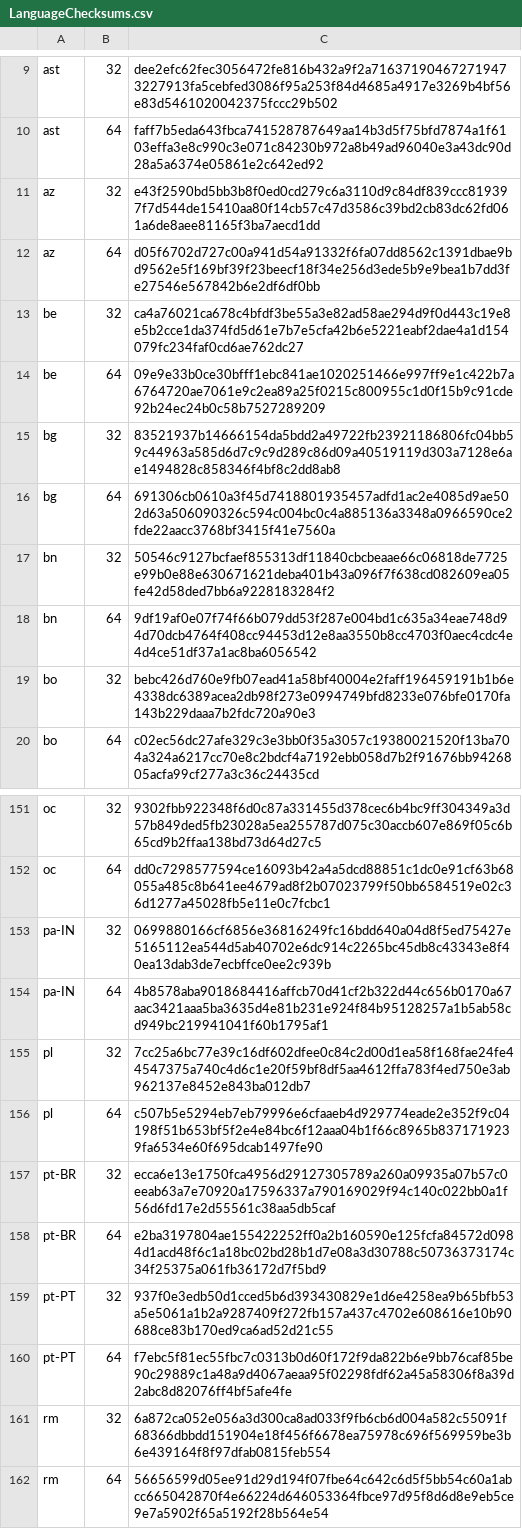
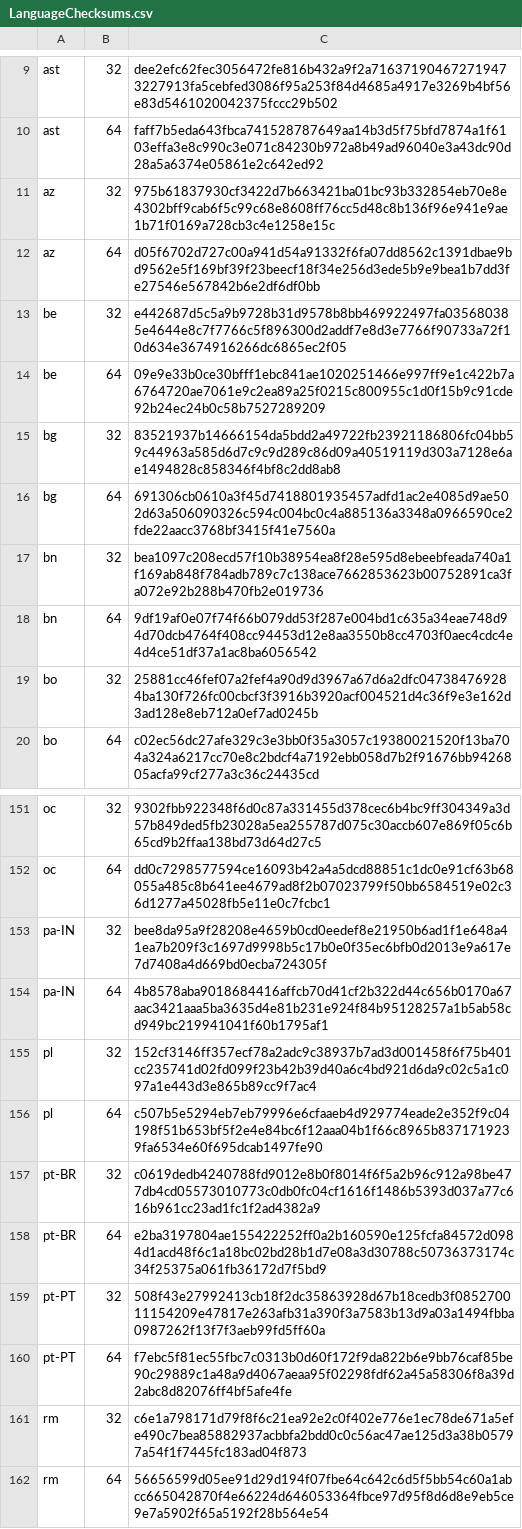
Before and after one commit to mkevenaar/chocolatey-packages, a CSV file: automatic/firefox-nightly/tools/LanguageChecksums.csv, drawn as a sheet; only a part is shown, gaps mark what is left out; the diff covers the shown part only.

```diff
--- a/automatic/firefox-nightly/tools/LanguageChecksums.csv
+++ b/automatic/firefox-nightly/tools/LanguageChecksums.csv
@@ -10,5 +10,5 @@ ast|32|dee2efc62fec3056472fe816b432a9f2a716371904672719473227913fa5cebfed3086f95
 ast|64|faff7b5eda643fbca741528787649aa14b3d5f75bfd7874a1f6103effa3e8c990c3e071c84230b972a8b49ad96040e3a43dc90d28a5a6374e05861e2c642ed92
-az|32|e43f2590bd5bb3b8f0ed0cd279c6a3110d9c84df839ccc819397f7d544de15410aa80f14cb57c47d3586c39bd2cb83dc62fd061a6de8aee81165f3ba7aecd1dd
+az|32|975b61837930cf3422d7b663421ba01bc93b332854eb70e8e4302bff9cab6f5c99c68e8608ff76cc5d48c8b136f96e941e9ae1b71f0169a728cb3c4e1258e15c
 az|64|d05f6702d727c00a941d54a91332f6fa07dd8562c1391dbae9bd9562e5f169bf39f23beecf18f34e256d3ede5b9e9bea1b7dd3fe27546e567842b6e2df6df0bb
-be|32|ca4a76021ca678c4bfdf3be55a3e82ad58ae294d9f0d443c19e8e5b2cce1da374fd5d61e7b7e5cfa42b6e5221eabf2dae4a1d154079fc234faf0cd6ae762dc27
+be|32|e442687d5c5a9b9728b31d9578b8bb469922497fa035680385e4644e8c7f7766c5f896300d2addf7e8d3e7766f90733a72f10d634e3674916266dc6865ec2f05
 be|64|09e9e33b0ce30bfff1ebc841ae1020251466e997ff9e1c422b7a6764720ae7061e9c2ea89a25f0215c800955c1d0f15b9c91cde92b24ec24b0c58b7527289209
@@ -16,5 +16,5 @@ bg|32|83521937b14666154da5bdd2a49722fb23921186806fc04bb59c44963a585d6d7c9c9d289c
 bg|64|691306cb0610a3f45d7418801935457adfd1ac2e4085d9ae502d63a506090326c594c004bc0c4a885136a3348a0966590ce2fde22aacc3768bf3415f41e7560a
-bn|32|50546c9127bcfaef855313df11840cbcbeaae66c06818de7725e99b0e88e630671621deba401b43a096f7f638cd082609ea05fe42d58ded7bb6a9228183284f2
+bn|32|bea1097c208ecd57f10b38954ea8f28e595d8ebeebfeada740a1f169ab848f784adb789c7c138ace7662853623b00752891ca3fa072e92b288b470fb2e019736
 bn|64|9df19af0e07f74f66b079dd53f287e004bd1c635a34eae748d94d70dcb4764f408cc94453d12e8aa3550b8cc4703f0aec4cdc4e4d4ce51df37a1ac8ba6056542
-bo|32|bebc426d760e9fb07ead41a58bf40004e2faff196459191b1b6e4338dc6389acea2db98f273e0994749bfd8233e076bfe0170fa143b229daaa7b2fdc720a90e3
+bo|32|25881cc46fef07a2fef4a90d9d3967a67d6a2dfc047384769284ba130f726fc00cbcf3f3916b3920acf004521d4c36f9e3e162d3ad128e8eb712a0ef7ad0245b
 bo|64|c02ec56dc27afe329c3e3bb0f35a3057c19380021520f13ba704a324a6217cc70e8c2bdcf4a7192ebb058d7b2f91676bb9426805acfa99cf277a3c36c24435cd
@@ -152,11 +152,11 @@ oc|32|9302fbb922348f6d0c87a331455d378cec6b4bc9ff304349a3d57b849ded5fb23028a5ea25
 oc|64|dd0c7298577594ce16093b42a4a5dcd88851c1dc0e91cf63b68055a485c8b641ee4679ad8f2b07023799f50bb6584519e02c36d1277a45028fb5e11e0c7fcbc1
-pa-IN|32|0699880166cf6856e36816249fc16bdd640a04d8f5ed75427e5165112ea544d5ab40702e6dc914c2265bc45db8c43343e8f40ea13dab3de7ecbffce0ee2c939b
+pa-IN|32|bee8da95a9f28208e4659b0cd0eedef8e21950b6ad1f1e648a41ea7b209f3c1697d9998b5c17b0e0f35ec6bfb0d2013e9a617e7d7408a4d669bd0ecba724305f
 pa-IN|64|4b8578aba9018684416affcb70d41cf2b322d44c656b0170a67aac3421aaa5ba3635d4e81b231e924f84b95128257a1b5ab58cd949bc219941041f60b1795af1
-pl|32|7cc25a6bc77e39c16df602dfee0c84c2d00d1ea58f168fae24fe44547375a740c4d6c1e20f59bf8df5aa4612ffa783f4ed750e3ab962137e8452e843ba012db7
+pl|32|152cf3146ff357ecf78a2adc9c38937b7ad3d001458f6f75b401cc235741d02fd099f23b42b39d40a6c4bd921d6da9c02c5a1c097a1e443d3e865b89cc9f7ac4
 pl|64|c507b5e5294eb7eb79996e6cfaaeb4d929774eade2e352f9c04198f51b653bf5f2e4e84bc6f12aaa04b1f66c8965b8371719239fa6534e60f695dcab1497fe90
-pt-BR|32|ecca6e13e1750fca4956d29127305789a260a09935a07b57c0eeab63a7e70920a17596337a790169029f94c140c022bb0a1f56d6fd17e2d55561c38aa5db5caf
+pt-BR|32|c0619dedb4240788fd9012e8b0f8014f6f5a2b96c912a98be477db4cd05573010773c0db0fc04cf1616f1486b5393d037a77c616b961cc23ad1fc1f2ad4382a9
 pt-BR|64|e2ba3197804ae155422252ff0a2b160590e125fcfa84572d0984d1acd48f6c1a18bc02bd28b1d7e08a3d30788c50736373174c34f25375a061fb36172d7f5bd9
-pt-PT|32|937f0e3edb50d1cced5b6d393430829e1d6e4258ea9b65bfb53a5e5061a1b2a9287409f272fb157a437c4702e608616e10b90688ce83b170ed9ca6ad52d21c55
+pt-PT|32|508f43e27992413cb18f2dc35863928d67b18cedb3f085270011154209e47817e263afb31a390f3a7583b13d9a03a1494fbba0987262f13f7f3aeb99fd5ff60a
 pt-PT|64|f7ebc5f81ec55fbc7c0313b0d60f172f9da822b6e9bb76caf85be90c29889c1a48a9d4067aeaa95f02298fdf62a45a58306f8a39d2abc8d82076ff4bf5afe4fe
-rm|32|6a872ca052e056a3d300ca8ad033f9fb6cb6d004a582c55091f68366dbbdd151904e18f456f6678ea75978c696f569959be3b6e439164f8f97dfab0815feb554
+rm|32|c6e1a798171d79f8f6c21ea92e2c0f402e776e1ec78de671a5efe490c7bea85882937acbbfa2bdd0c0c56ac47ae125d3a38b05797a54f1f7445fc183ad04f873
 rm|64|56656599d05ee91d29d194f07fbe64c642c6d5f5bb54c60a1abcc665042870f4e66224d646053364fbce97d95f8d6d8e9eb5ce9e7a5902f65a5192f28b564e54
```
Also changed, not shown: 12 edited cells elsewhere in this file, 3 other files.
